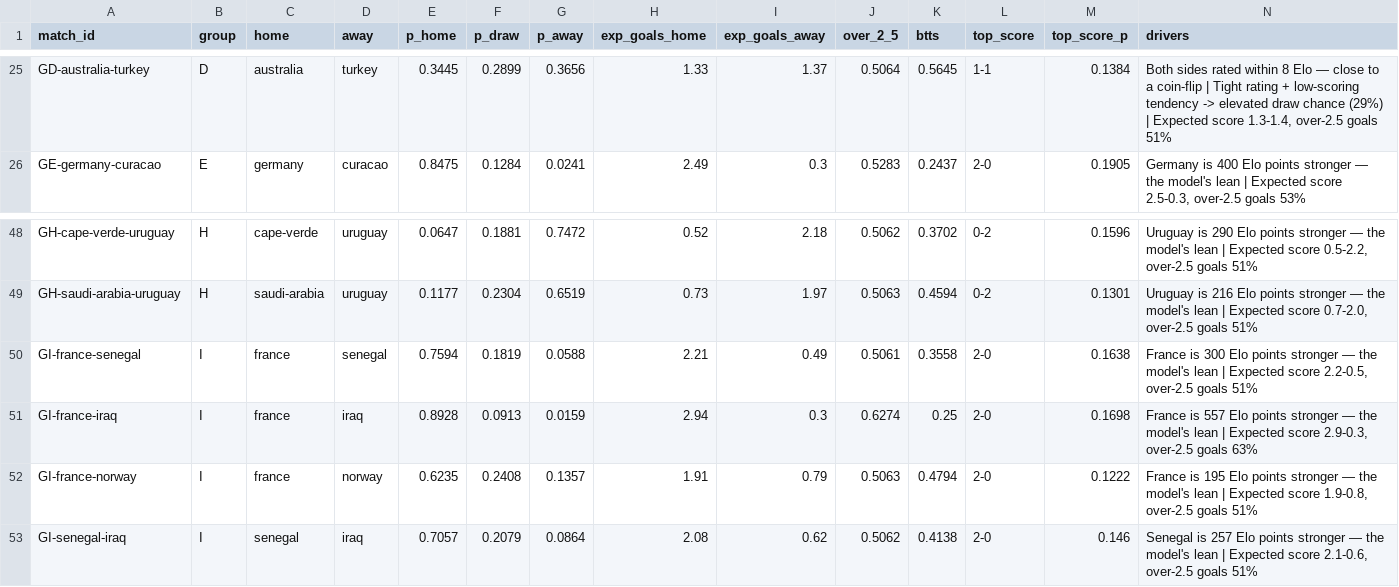
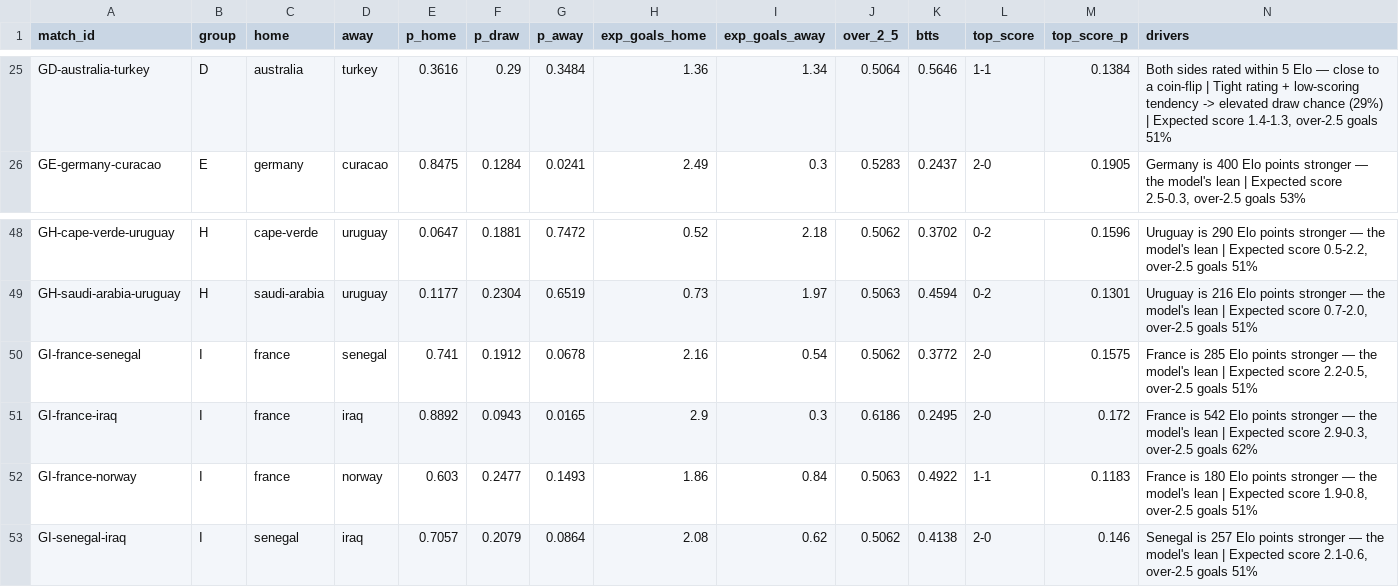
Before and after one commit to ForegatePrediction/foregate-worldcup-prediction-model, a CSV file: outputs/foregate-matches.csv, drawn as a sheet; only a part is shown, gaps mark what is left out; the diff covers the shown part only; the diff names each change by its address in the sheet, - before the commit and + after, or states it on an @@ line.

```diff
--- a/outputs/foregate-matches.csv
+++ b/outputs/foregate-matches.csv
-E25 (p_home): 0.3445
+E25 (p_home): 0.3616
-F25 (p_draw): 0.2899
+F25 (p_draw): 0.29
-G25 (p_away): 0.3656
+G25 (p_away): 0.3484
-H25 (exp_goals_home): 1.33
+H25 (exp_goals_home): 1.36
-I25 (exp_goals_away): 1.37
+I25 (exp_goals_away): 1.34
-K25 (btts): 0.5645
+K25 (btts): 0.5646
-N25 (drivers): …rated within 8 Elo — close to a coin-flip | Tight rating + low-scoring tendency -> elevated draw chance (29%) | Expected score 1.3-1.4, over-2.5 goals…
+N25 (drivers): …rated within 5 Elo — close to a coin-flip | Tight rating + low-scoring tendency -> elevated draw chance (29%) | Expected score 1.4-1.3, over-2.5 goals…
-E50 (p_home): 0.7594
+E50 (p_home): 0.741
-F50 (p_draw): 0.1819
+F50 (p_draw): 0.1912
-G50 (p_away): 0.0588
+G50 (p_away): 0.0678
-H50 (exp_goals_home): 2.21
+H50 (exp_goals_home): 2.16
-I50 (exp_goals_away): 0.49
+I50 (exp_goals_away): 0.54
-J50 (over_2_5): 0.5061
+J50 (over_2_5): 0.5062
-K50 (btts): 0.3558
+K50 (btts): 0.3772
-M50 (top_score_p): 0.1638
+M50 (top_score_p): 0.1575
-N50 (drivers): France is 300 Elo points…
+N50 (drivers): France is 285 Elo points…
-E51 (p_home): 0.8928
+E51 (p_home): 0.8892
-F51 (p_draw): 0.0913
+F51 (p_draw): 0.0943
-G51 (p_away): 0.0159
+G51 (p_away): 0.0165
-H51 (exp_goals_home): 2.94
+H51 (exp_goals_home): 2.9
-J51 (over_2_5): 0.6274
+J51 (over_2_5): 0.6186
-K51 (btts): 0.25
+K51 (btts): 0.2495
-M51 (top_score_p): 0.1698
+M51 (top_score_p): 0.172
-N51 (drivers): France is 557 Elo points stronger — the model's lean | Expected score 2.9-0.3, over-2.5 goals 63%
+N51 (drivers): France is 542 Elo points stronger — the model's lean | Expected score 2.9-0.3, over-2.5 goals 62%
-E52 (p_home): 0.6235
+E52 (p_home): 0.603
-F52 (p_draw): 0.2408
+F52 (p_draw): 0.2477
-G52 (p_away): 0.1357
+G52 (p_away): 0.1493
-H52 (exp_goals_home): 1.91
+H52 (exp_goals_home): 1.86
-I52 (exp_goals_away): 0.79
+I52 (exp_goals_away): 0.84
-K52 (btts): 0.4794
+K52 (btts): 0.4922
-L52 (top_score): 2-0
+L52 (top_score): 1-1
-M52 (top_score_p): 0.1222
+M52 (top_score_p): 0.1183
-N52 (drivers): France is 195 Elo points…
+N52 (drivers): France is 180 Elo points…
```
Also changed, not shown: 83 edited cells elsewhere in this file, outputs/foregate-tournament.csv, 5 other files.
